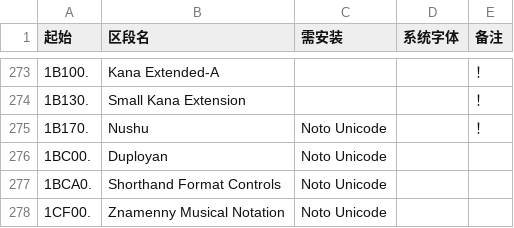
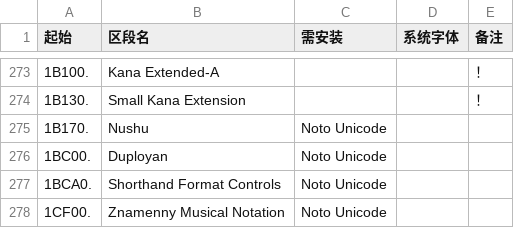
Before and after one commit to MY1L/Unicode, a CSV file: FontList/FontList.csv, drawn as a sheet; only a part is shown, gaps mark what is left out; the diff covers the shown part only; the diff names each change by its address in the sheet, - before the commit and + after, or states it on an @@ line.

```diff
--- a/FontList/FontList.csv
+++ b/FontList/FontList.csv
-E275 (备注): ！
+E275 (备注): (empty)
```
Also changed, not shown: 12 edited cells elsewhere in this file, 1 other file.
